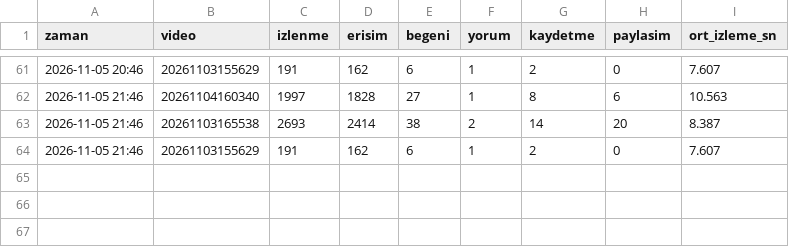
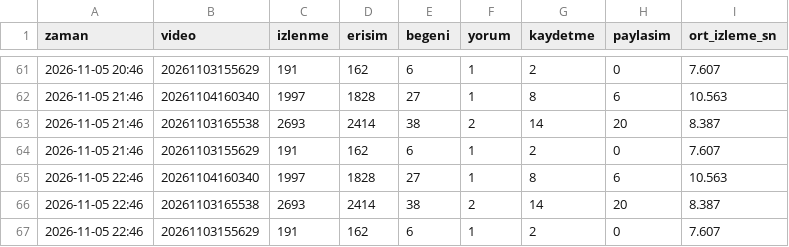
Before and after one commit to ozgurkan/ciceklipatikalar-videolar, a CSV file: istatistik/anlik.csv, drawn as a sheet; only a part is shown, gaps mark what is left out; the diff names each change by its address in the sheet, - before the commit and + after, or states it on an @@ line.

```diff
--- a/istatistik/anlik.csv
+++ b/istatistik/anlik.csv
+row 65: 2026-11-05 22:46 | 20261104160340 | 1997 | 1828 | 27 | 1 | 8 | 6 | 10.563
+row 66: 2026-11-05 22:46 | 20261103165538 | 2693 | 2414 | 38 | 2 | 14 | 20 | 8.387
+row 67: 2026-11-05 22:46 | 20261103155629 | 191 | 162 | 6 | 1 | 2 | 0 | 7.607
```
